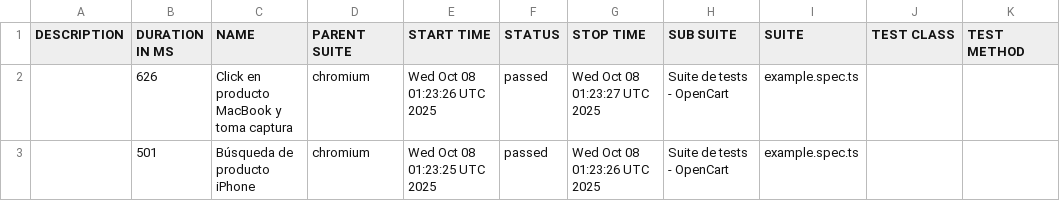
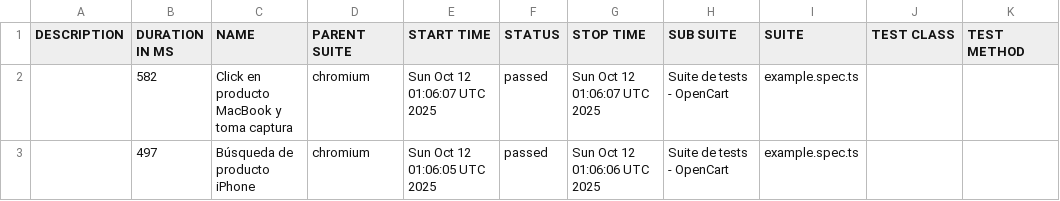
Before and after one commit to emprogramacion/first-playwright-project, a CSV file: data/suites.csv, drawn as a sheet.

```diff
--- a/data/suites.csv
+++ b/data/suites.csv
@@ -1,3 +1,3 @@
 "DESCRIPTION","DURATION IN MS","NAME","PARENT SUITE","START TIME","STATUS","STOP TIME","SUB SUITE","SUITE","TEST CLASS","TEST METHOD"
-"","626","Click en producto MacBook y toma captura","chromium","Wed Oct 08 01:23:26 UTC 2025","passed","Wed Oct 08 01:23:27 UTC 2025","Suite de tests - OpenCart","example.spec.ts","",""
-"","501","Búsqueda de producto iPhone","chromium","Wed Oct 08 01:23:25 UTC 2025","passed","Wed Oct 08 01:23:26 UTC 2025","Suite de tests - OpenCart","example.spec.ts","",""
+"","582","Click en producto MacBook y toma captura","chromium","Sun Oct 12 01:06:07 UTC 2025","passed","Sun Oct 12 01:06:07 UTC 2025","Suite de tests - OpenCart","example.spec.ts","",""
+"","497","Búsqueda de producto iPhone","chromium","Sun Oct 12 01:06:05 UTC 2025","passed","Sun Oct 12 01:06:06 UTC 2025","Suite de tests - OpenCart","example.spec.ts","",""
```
Also changed, not shown: 18 other files.
